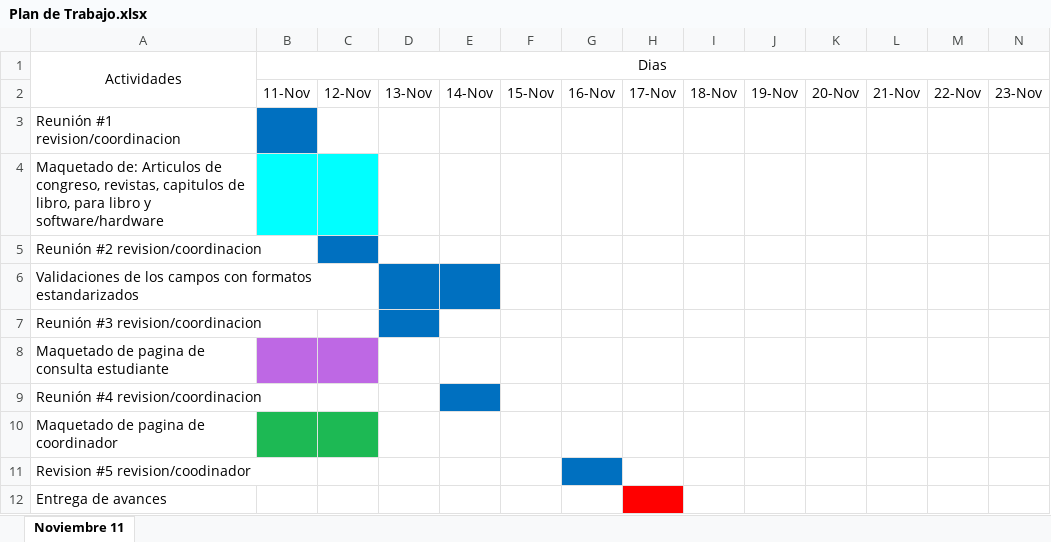
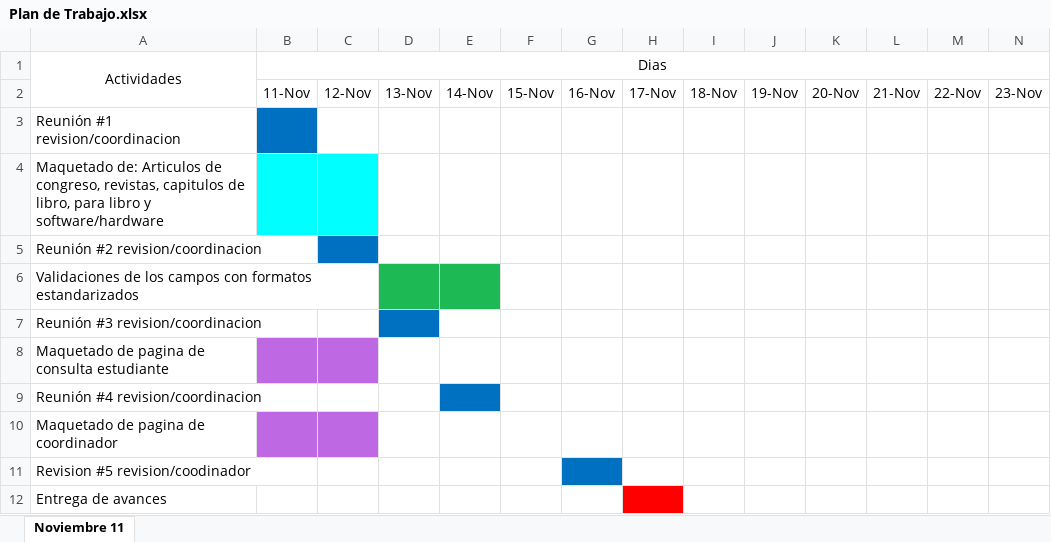
Before and after one commit to SrJorgeCruz/Ingenieria-Web, an Excel workbook: Plan de Trabajo.xlsx, sheet Noviembre 11, drawn as a sheet; only a part is shown; values as stored, in another font and other column widths than the file's, no borders; the diff names each change by its address in the sheet, - before the commit and + after, or states it on an @@ line.

Commit message:
Correccion de plan de trabajo

```diff
--- a/Plan de Trabajo.xlsx (sheet Noviembre 11)
+++ b/Plan de Trabajo.xlsx (sheet Noviembre 11)
-D6:E6 fill: #0070C0
+D6:E6 fill: #1DB954
-B10:C10 fill: #1DB954
+B10:C10 fill: #BE68E4
```
